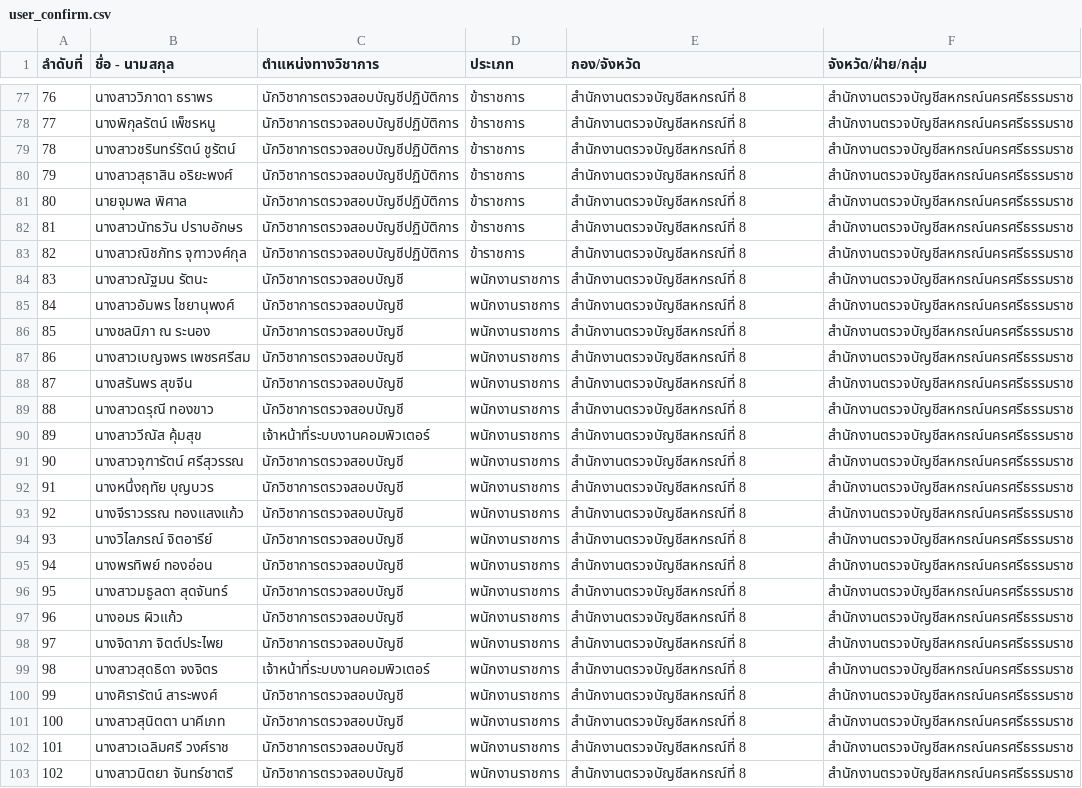
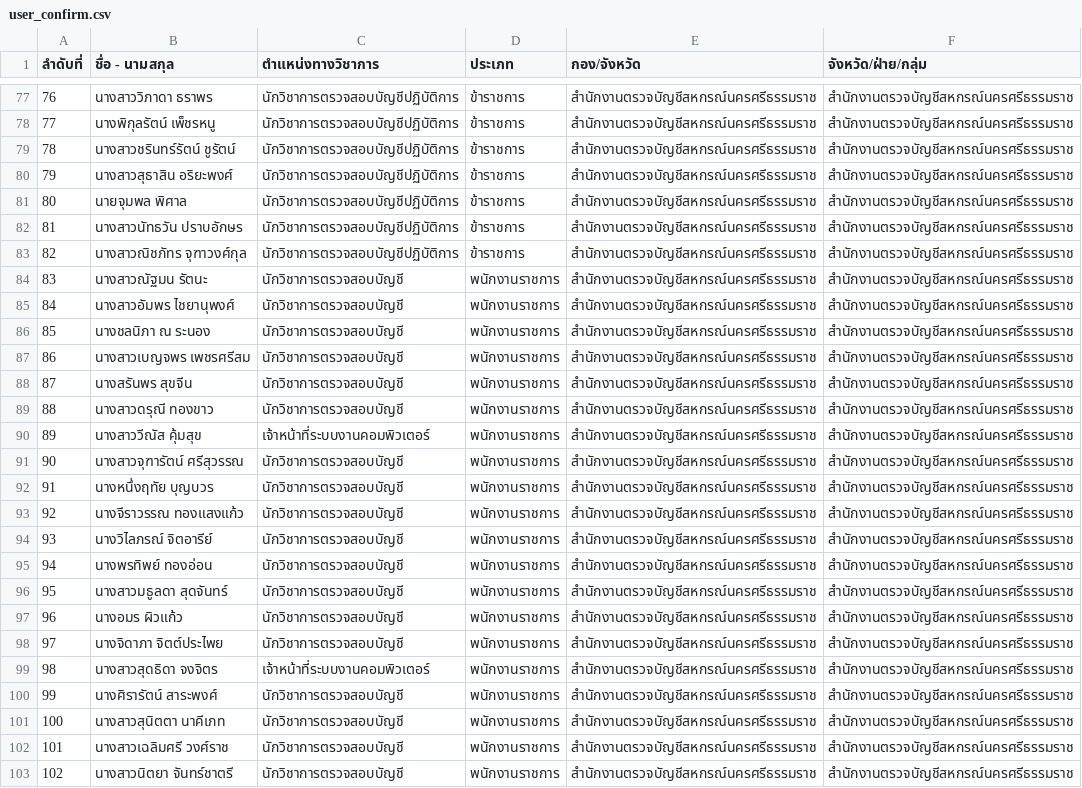
Before and after one commit to taveesaktohlee-creator/region8, a CSV file: user_confirm.csv, drawn as a sheet; only a part is shown, gaps mark what is left out; the diff covers the shown part only; the diff names each change by its address in the sheet, - before the commit and + after, or states it on an @@ line.

```diff
--- a/user_confirm.csv
+++ b/user_confirm.csv
-E77:E103 (กอง/จังหวัด): สำนักงานตรวจบัญชีสหกรณ์ที่ 8
+E77:E103 (กอง/จังหวัด): สำนักงานตรวจบัญชีสหกรณ์นครศรีธรรมราช
```
Also changed, not shown: 144 edited cells elsewhere in this file, 5 other files.
